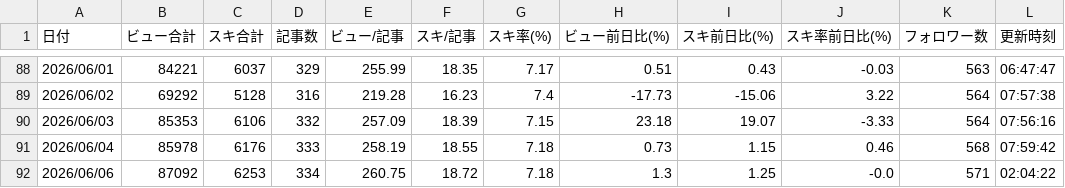
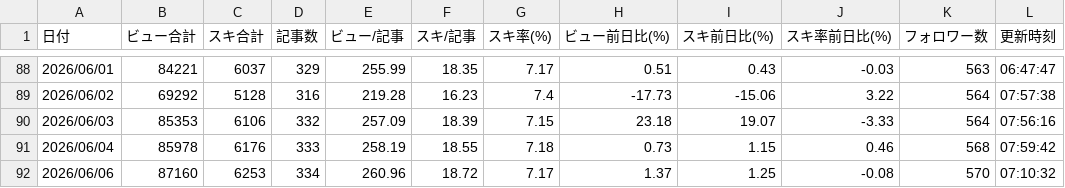
Before and after one commit to Kousei-Uemura/note-stats-public, a CSV file: data/daily_summary.csv, drawn as a sheet; only a part is shown, gaps mark what is left out.

```diff
--- a/data/daily_summary.csv
+++ b/data/daily_summary.csv
@@ -91,2 +91,2 @@
 2026/06/04,85978,6176,333,258.19,18.55,7.18,0.73,1.15,0.46,568,07:59:42
-2026/06/06,87092,6253,334,260.75,18.72,7.18,1.3,1.25,-0.0,571,02:04:22
+2026/06/06,87160,6253,334,260.96,18.72,7.17,1.37,1.25,-0.08,570,07:10:32
```
Also changed, not shown: data/asset_articles.csv, data/followers.csv, 3 other files.
